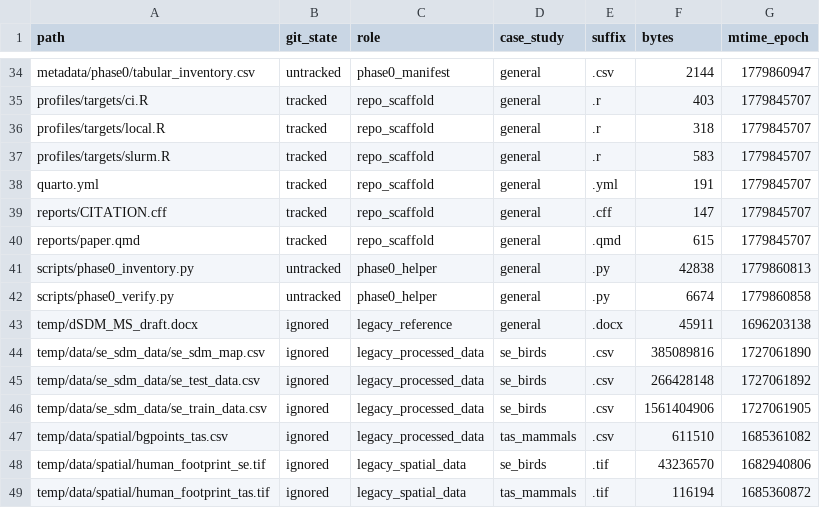
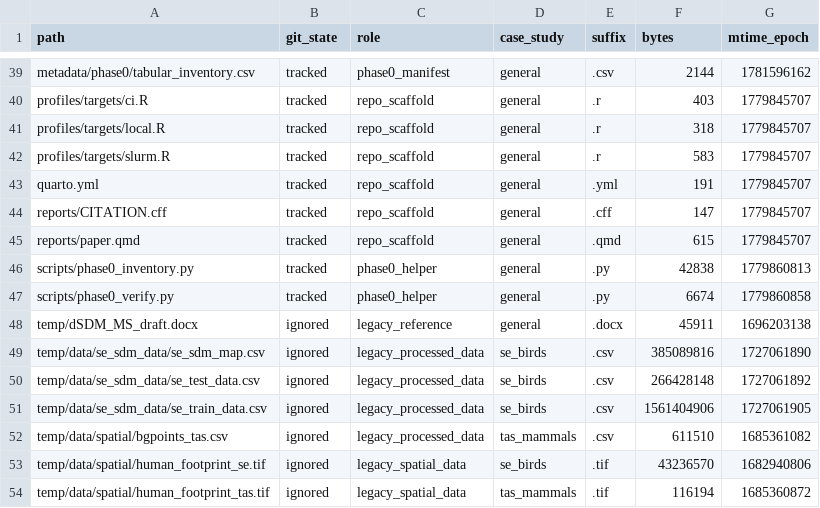
Before and after one commit to BWBrook/dSDM, a CSV file: metadata/phase0/file_inventory.csv, drawn as a sheet; only a part is shown, gaps mark what is left out; addresses are those after the commit; the diff covers the shown part only; the diff names each change by its address in the sheet, - before the commit and + after, or states it on an @@ line.

```diff
--- a/metadata/phase0/file_inventory.csv
+++ b/metadata/phase0/file_inventory.csv
-B39 (git_state): untracked
+B39 (git_state): tracked
-G39 (mtime_epoch): 1779860947
+G39 (mtime_epoch): 1781596162
-B46:B47 (git_state): untracked
+B46:B47 (git_state): tracked
```
Also changed, not shown: 5 added rows and 26 edited cells elsewhere in this file, 7 other files.
